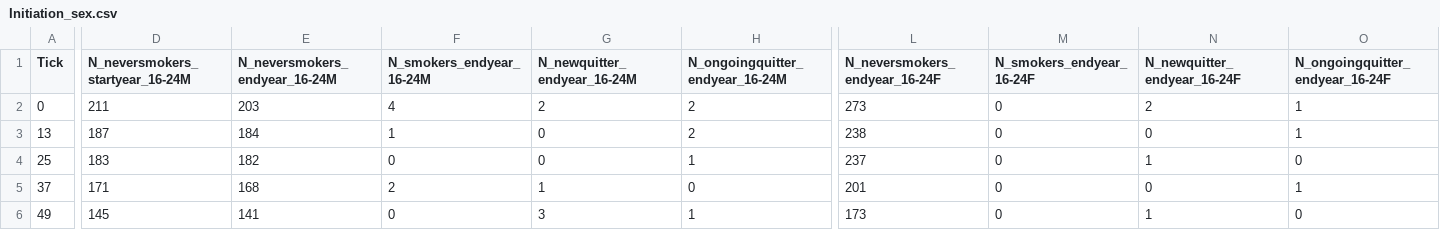
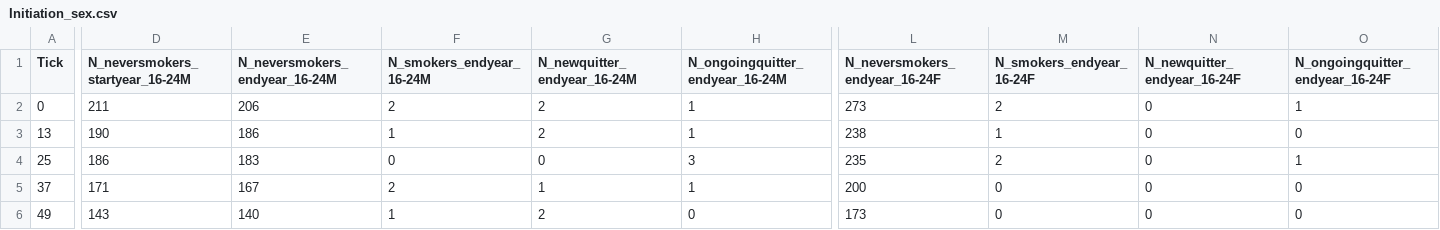
Before and after one commit to dtian09/AgentBasedSimulation, a CSV file: output/Initiation_sex.csv, drawn as a sheet; only a part is shown, gaps mark what is left out; the diff covers the shown part only; the diff names each change by its address in the sheet, - before the commit and + after, or states it on an @@ line.

```diff
--- a/output/Initiation_sex.csv
+++ b/output/Initiation_sex.csv
-E2 (N_neversmokers_endyear_16-24M): 203
+E2 (N_neversmokers_endyear_16-24M): 206
-F2 (N_smokers_endyear_16-24M): 4
+F2 (N_smokers_endyear_16-24M): 2
-H2:H3 (N_ongoingquitter_endyear_16-24M): 2
+H2:H3 (N_ongoingquitter_endyear_16-24M): 1
-M2 (N_smokers_endyear_16-24F): 0
+M2 (N_smokers_endyear_16-24F): 2
-N2 (N_newquitter_endyear_16-24F): 2
+N2 (N_newquitter_endyear_16-24F): 0
-D3 (N_neversmokers_startyear_16-24M): 187
+D3 (N_neversmokers_startyear_16-24M): 190
-E3 (N_neversmokers_endyear_16-24M): 184
+E3 (N_neversmokers_endyear_16-24M): 186
-G3 (N_newquitter_endyear_16-24M): 0
+G3 (N_newquitter_endyear_16-24M): 2
-M3 (N_smokers_endyear_16-24F): 0
+M3 (N_smokers_endyear_16-24F): 1
-O3 (N_ongoingquitter_endyear_16-24F): 1
+O3 (N_ongoingquitter_endyear_16-24F): 0
-D4 (N_neversmokers_startyear_16-24M): 183
+D4 (N_neversmokers_startyear_16-24M): 186
-E4 (N_neversmokers_endyear_16-24M): 182
+E4 (N_neversmokers_endyear_16-24M): 183
-H4 (N_ongoingquitter_endyear_16-24M): 1
+H4 (N_ongoingquitter_endyear_16-24M): 3
-L4 (N_neversmokers_endyear_16-24F): 237
+L4 (N_neversmokers_endyear_16-24F): 235
-M4 (N_smokers_endyear_16-24F): 0
+M4 (N_smokers_endyear_16-24F): 2
-N4 (N_newquitter_endyear_16-24F): 1
+N4 (N_newquitter_endyear_16-24F): 0
-O4 (N_ongoingquitter_endyear_16-24F): 0
+O4 (N_ongoingquitter_endyear_16-24F): 1
-E5 (N_neversmokers_endyear_16-24M): 168
+E5 (N_neversmokers_endyear_16-24M): 167
-H5 (N_ongoingquitter_endyear_16-24M): 0
+H5 (N_ongoingquitter_endyear_16-24M): 1
-L5 (N_neversmokers_endyear_16-24F): 201
+L5 (N_neversmokers_endyear_16-24F): 200
-O5 (N_ongoingquitter_endyear_16-24F): 1
+O5 (N_ongoingquitter_endyear_16-24F): 0
-D6 (N_neversmokers_startyear_16-24M): 145
+D6 (N_neversmokers_startyear_16-24M): 143
-E6 (N_neversmokers_endyear_16-24M): 141
+E6 (N_neversmokers_endyear_16-24M): 140
-F6 (N_smokers_endyear_16-24M): 0
+F6 (N_smokers_endyear_16-24M): 1
-G6 (N_newquitter_endyear_16-24M): 3
+G6 (N_newquitter_endyear_16-24M): 2
-H6 (N_ongoingquitter_endyear_16-24M): 1
+H6 (N_ongoingquitter_endyear_16-24M): 0
-N6 (N_newquitter_endyear_16-24F): 1
+N6 (N_newquitter_endyear_16-24F): 0
```
Also changed, not shown: 18 edited cells elsewhere in this file, output/Initiation_IMD.csv, output/Quit_IMD.csv, 16 other files.
